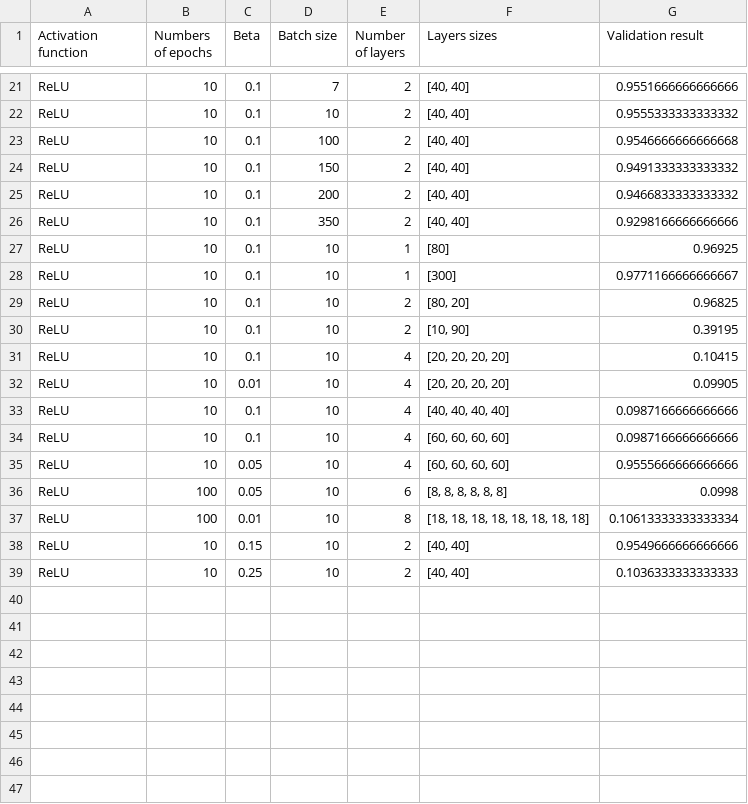
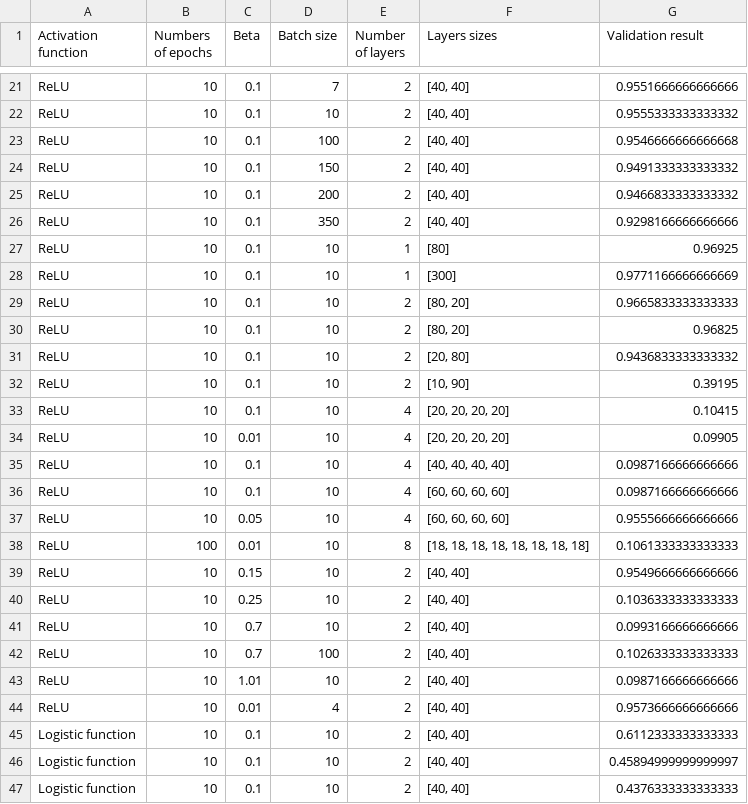
Before and after one commit to arybs/NeuralNetwork, a CSV file: Wyniki.csv, drawn as a sheet; only a part is shown, gaps mark what is left out.

Commit message:
resultsv8

```diff
--- a/Wyniki.csv
+++ b/Wyniki.csv
@@ -27,4 +27,6 @@ ReLU,10,0.1,350,2,"[40, 40]",0.9298166666666666
 ReLU,10,0.1,10,1,[80],0.96925
-ReLU,10,0.1,10,1,[300],0.9771166666666667
+ReLU,10,0.1,10,1,[300],0.9771166666666669
+ReLU,10,0.1,10,2,"[80, 20]",0.9665833333333333
 ReLU,10,0.1,10,2,"[80, 20]",0.96825
+ReLU,10,0.1,10,2,"[20, 80]",0.9436833333333332
 ReLU,10,0.1,10,2,"[10, 90]",0.39195
@@ -35,5 +37,11 @@ ReLU,10,0.1,10,4,"[60, 60, 60, 60]",0.0987166666666666
 ReLU,10,0.05,10,4,"[60, 60, 60, 60]",0.9555666666666666
-ReLU,100,0.05,10,6,"[8, 8, 8, 8, 8, 8]",0.0998
-ReLU,100,0.01,10,8,"[18, 18, 18, 18, 18, 18, 18, 18]",0.10613333333333334
+ReLU,100,0.01,10,8,"[18, 18, 18, 18, 18, 18, 18, 18]",0.1061333333333333
 ReLU,10,0.15,10,2,"[40, 40]",0.9549666666666666
 ReLU,10,0.25,10,2,"[40, 40]",0.1036333333333333
+ReLU,10,0.7,10,2,"[40, 40]",0.0993166666666666
+ReLU,10,0.7,100,2,"[40, 40]",0.1026333333333333
+ReLU,10,1.01,10,2,"[40, 40]",0.0987166666666666
+ReLU,10,0.01,4,2,"[40, 40]",0.9573666666666666
+Logistic function,10,0.1,10,2,"[40, 40]",0.6112333333333333
+Logistic function,10,0.1,10,2,"[40, 40]",0.45894999999999997
+Logistic function,10,0.1,10,2,"[40, 40]",0.4376333333333333
```
